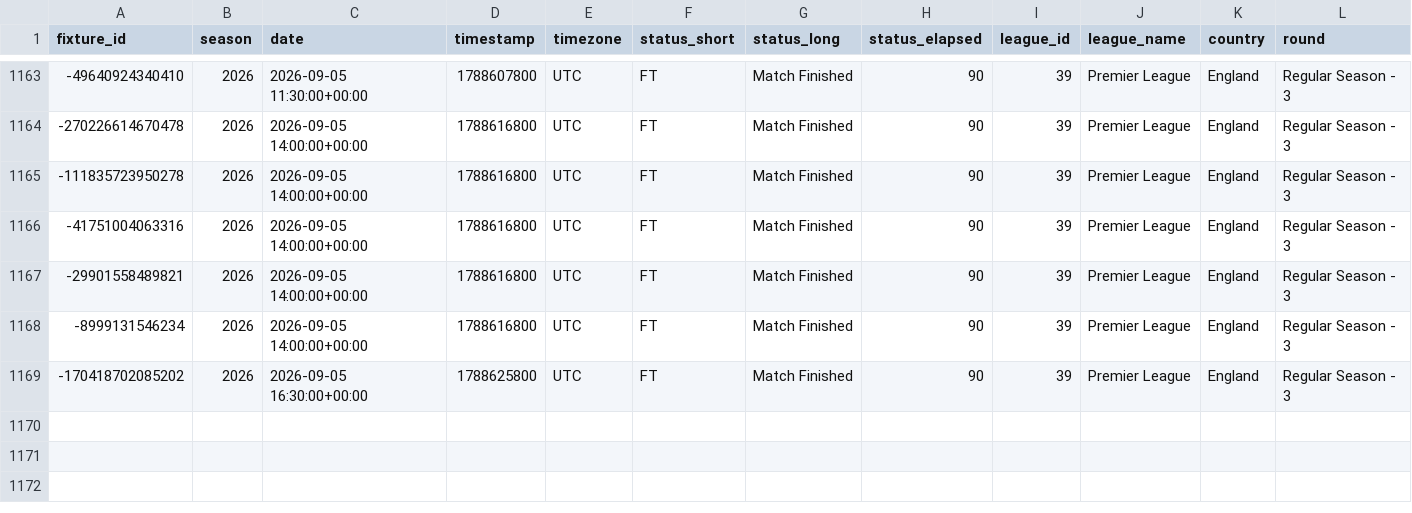
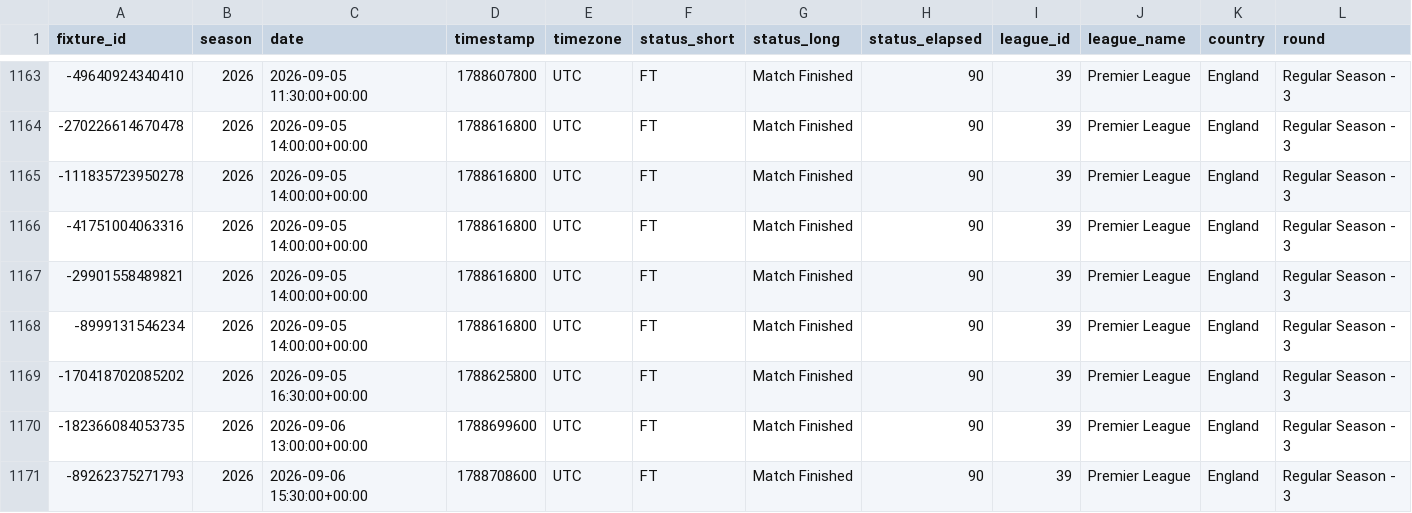
Before and after one commit to sajid-332/fixtureiq, a CSV file: data/processed/production/production_history.csv, drawn as a sheet; only a part is shown, gaps mark what is left out; rows hold the shown columns only; the diff names each change by its address in the sheet, - before the commit and + after, or states it on an @@ line.

```diff
--- a/data/processed/production/production_history.csv
+++ b/data/processed/production/production_history.csv
+row 1170: -182366084053735 | 2026 | 2026-09-06 13:00:00+00:00 | 1788699600 | UTC | FT | Match Finished | 90 | 39 | Premier League | England | Regular Season - 3
+row 1171: -89262375271793 | 2026 | 2026-09-06 15:30:00+00:00 | 1788708600 | UTC | FT | Match Finished | 90 | 39 | Premier League | England | Regular Season - 3
```
Also changed, not shown: data/processed/production/production_features.csv, data/processed/production/production_fixture_metadata.csv, 16 other files.
